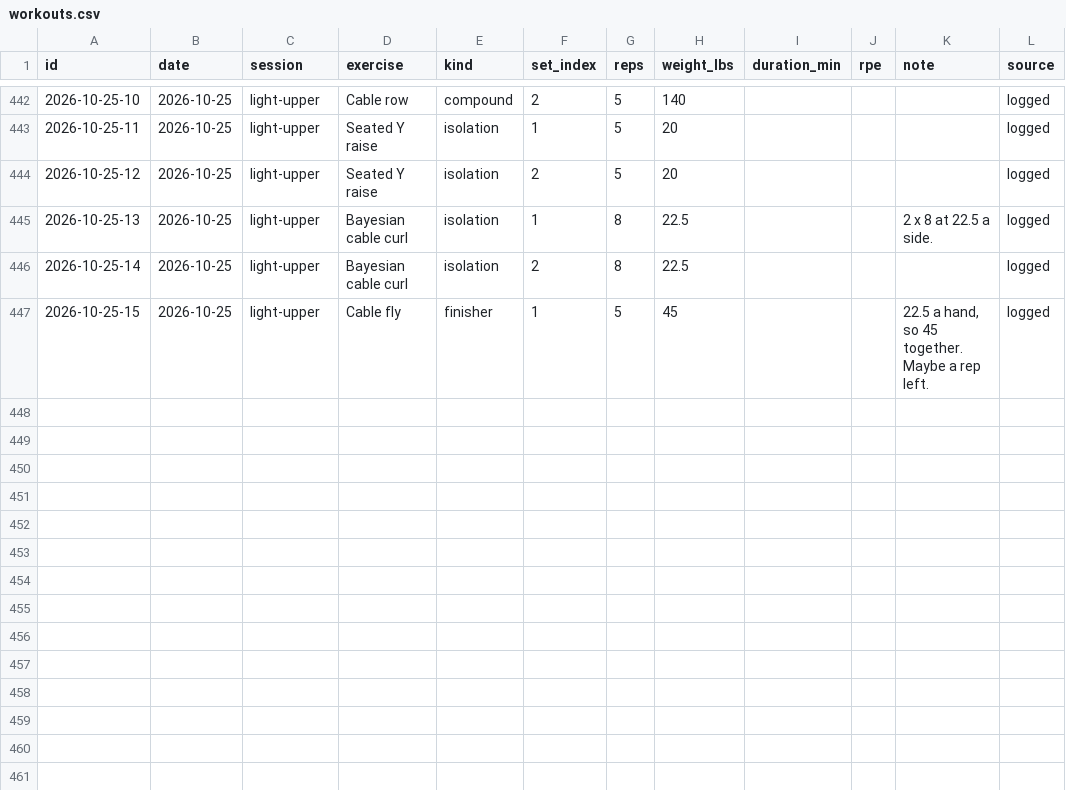
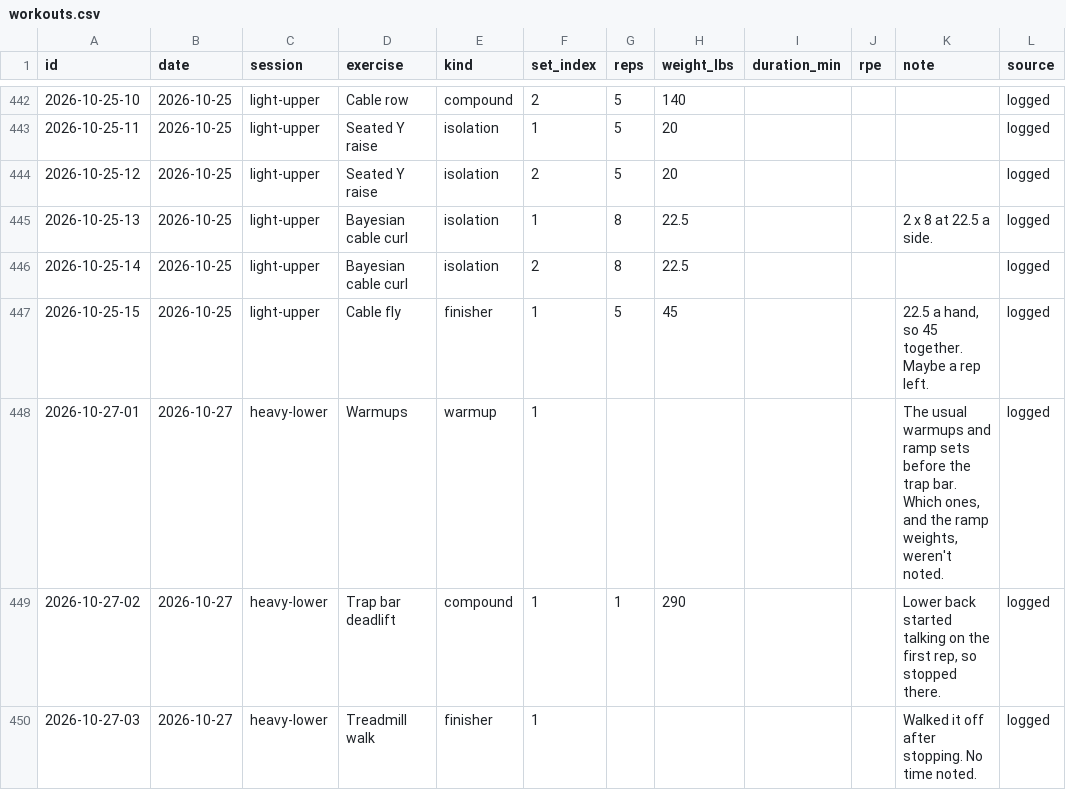
Before and after one commit to soldoutbudokan/Health, a CSV file: data/workouts.csv, drawn as a sheet; only a part is shown, gaps mark what is left out.

Commit message:
Log Oct 27 heavy lower, stopped after one rep at 290 when the lower back started talking; dinner of the sherry mushroom chicken with roasted vegetables and a Prime shake

```diff
--- a/data/workouts.csv
+++ b/data/workouts.csv
@@ -447 +447,4 @@ id,date,session,exercise,kind,set_index,reps,weight_lbs,duration_min,rpe,note,so
 2026-10-25-15,2026-10-25,light-upper,Cable fly,finisher,1,5,45,,,"22.5 a hand, so 45 together. Maybe a rep left.",logged
+2026-10-27-01,2026-10-27,heavy-lower,Warmups,warmup,1,,,,,"The usual warmups and ramp sets before the trap bar. Which ones, and the ramp weights, weren't noted.",logged
+2026-10-27-02,2026-10-27,heavy-lower,Trap bar deadlift,compound,1,1,290,,,"Lower back started talking on the first rep, so stopped there.",logged
+2026-10-27-03,2026-10-27,heavy-lower,Treadmill walk,finisher,1,,,,,Walked it off after stopping. No time noted.,logged
```
Also changed, not shown: data/log.csv, data/sessions.csv.
